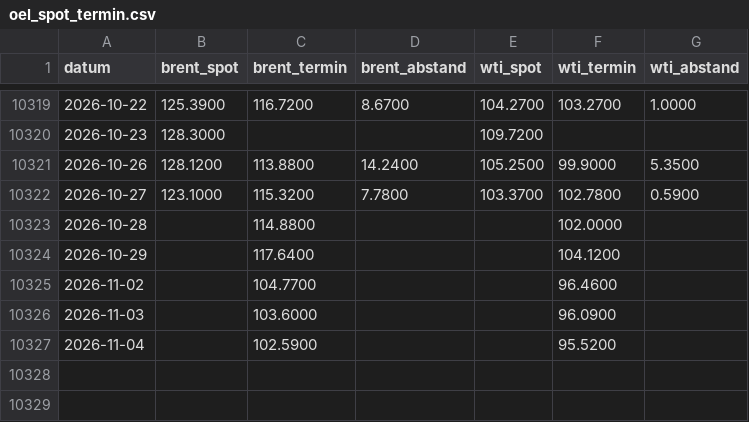
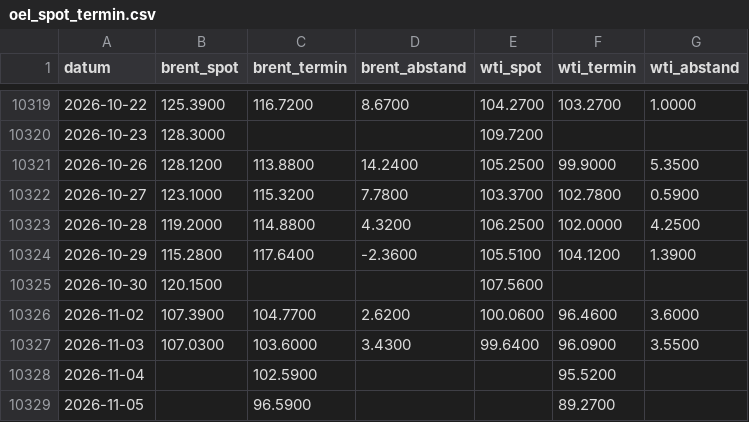
Before and after one commit to ssptpas/fws-daten, a CSV file: oel_spot_termin.csv, drawn as a sheet; only a part is shown, gaps mark what is left out.

```diff
--- a/oel_spot_termin.csv
+++ b/oel_spot_termin.csv
@@ -10322,6 +10322,8 @@ datum;brent_spot;brent_termin;brent_abstand;wti_spot;wti_termin;wti_abstand
 2026-10-27;123.1000;115.3200;7.7800;103.3700;102.7800;0.5900
-2026-10-28;;114.8800;;;102.0000;
-2026-10-29;;117.6400;;;104.1200;
-2026-11-02;;104.7700;;;96.4600;
-2026-11-03;;103.6000;;;96.0900;
+2026-10-28;119.2000;114.8800;4.3200;106.2500;102.0000;4.2500
+2026-10-29;115.2800;117.6400;-2.3600;105.5100;104.1200;1.3900
+2026-10-30;120.1500;;;107.5600;;
+2026-11-02;107.3900;104.7700;2.6200;100.0600;96.4600;3.6000
+2026-11-03;107.0300;103.6000;3.4300;99.6400;96.0900;3.5500
 2026-11-04;;102.5900;;;95.5200;
+2026-11-05;;96.5900;;;89.2700;
```
Also changed, not shown: 3 other files.
